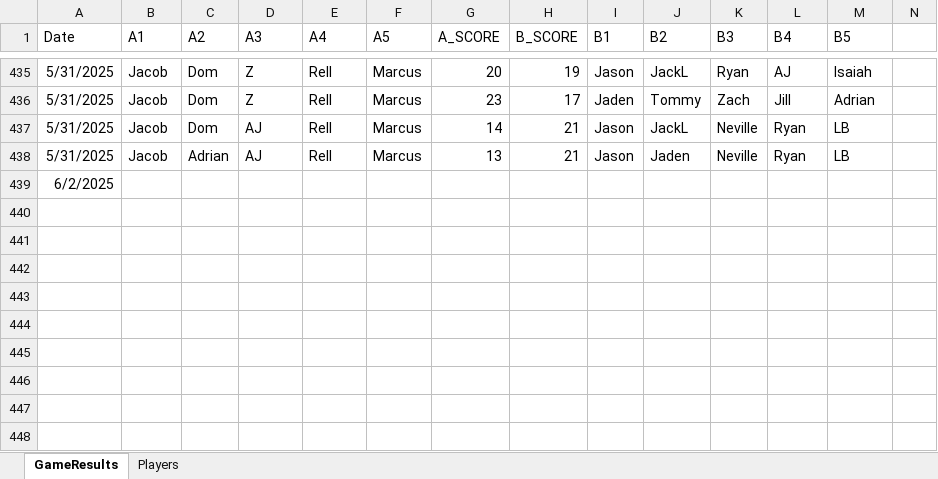
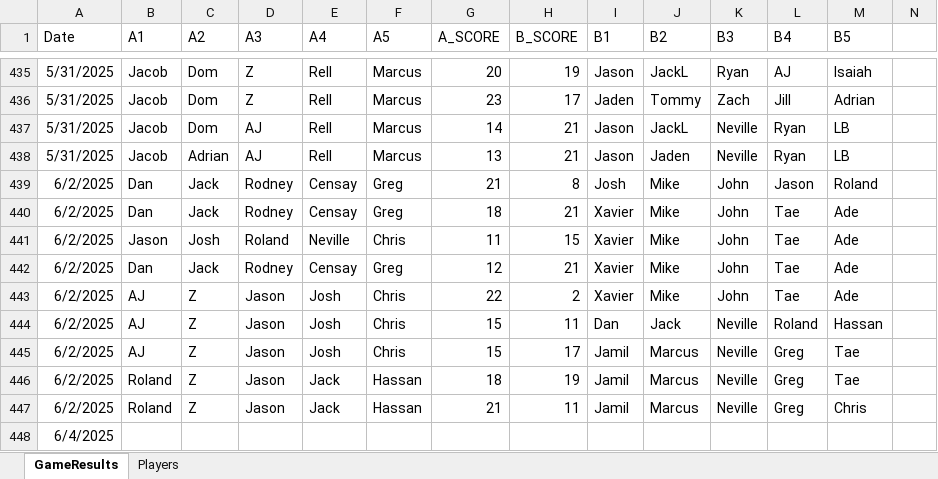
Before and after one commit to jmgjasongardner/naismith-nerds, an Excel workbook: collective_bball/GameResults.xlsm, sheet GameResults, drawn as a sheet; only a part is shown, gaps mark what is left out; values as stored, in another font and other column widths than the file's, no borders; addresses are those after the commit; rows hold the shown columns only; the diff names each change by its address in the sheet, - before the commit and + after, or states it on an @@ line.

Commit message:
June 2 games

```diff
--- a/collective_bball/GameResults.xlsm (sheet GameResults)
+++ b/collective_bball/GameResults.xlsm (sheet GameResults)
+row 439: 6/2/2025 | Dan | Jack | Rodney | Censay | Greg | 21 | 8 | Josh | Mike | John | Jason | Roland
+row 440: 6/2/2025 | Dan | Jack | Rodney | Censay | Greg | 18 | 21 | Xavier | Mike | John | Tae | Ade
+row 441: 6/2/2025 | Jason | Josh | Roland | Neville | Chris | 11 | 15 | Xavier | Mike | John | Tae | Ade
+row 442: 6/2/2025 | Dan | Jack | Rodney | Censay | Greg | 12 | 21 | Xavier | Mike | John | Tae | Ade
+row 443: 6/2/2025 | AJ | Z | Jason | Josh | Chris | 22 | 2 | Xavier | Mike | John | Tae | Ade
+row 444: 6/2/2025 | AJ | Z | Jason | Josh | Chris | 15 | 11 | Dan | Jack | Neville | Roland | Hassan
+row 445: 6/2/2025 | AJ | Z | Jason | Josh | Chris | 15 | 17 | Jamil | Marcus | Neville | Greg | Tae
+row 446: 6/2/2025 | Roland | Z | Jason | Jack | Hassan | 18 | 19 | Jamil | Marcus | Neville | Greg | Tae
+row 447: 6/2/2025 | Roland | Z | Jason | Jack | Hassan | 21 | 11 | Jamil | Marcus | Neville | Greg | Chris
-A448 (Date): 6/2/2025
+A448 (Date): 6/4/2025
```
Also changed, not shown: sheet Players, 1 other file.
